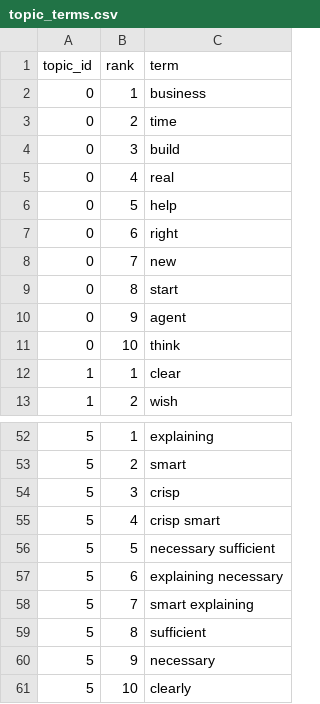
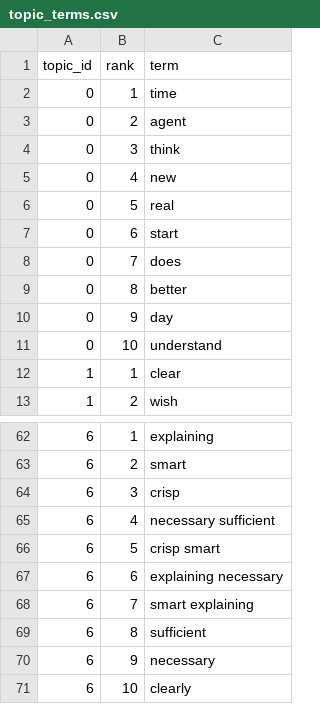
Before and after one commit to Shifali-Chandra/socialpulse-market-intelligence, a CSV file: data/reports/model_eval/topic_terms.csv, drawn as a sheet; only a part is shown, gaps mark what is left out; the diff covers the shown part only.

```diff
--- a/data/reports/model_eval/topic_terms.csv
+++ b/data/reports/model_eval/topic_terms.csv
@@ -1,12 +1,12 @@
 topic_id,rank,term
-0,1,business
-0,2,time
-0,3,build
-0,4,real
-0,5,help
-0,6,right
-0,7,new
-0,8,start
-0,9,agent
-0,10,think
+0,1,time
+0,2,agent
+0,3,think
+0,4,new
+0,5,real
+0,6,start
+0,7,does
+0,8,better
+0,9,day
+0,10,understand
 1,1,clear
@@ -52,10 +62,10 @@
-5,1,explaining
-5,2,smart
-5,3,crisp
-5,4,crisp smart
-5,5,necessary sufficient
-5,6,explaining necessary
-5,7,smart explaining
-5,8,sufficient
-5,9,necessary
-5,10,clearly
+6,1,explaining
+6,2,smart
+6,3,crisp
+6,4,necessary sufficient
+6,5,crisp smart
+6,6,explaining necessary
+6,7,smart explaining
+6,8,sufficient
+6,9,necessary
+6,10,clearly
```
Also changed, not shown: 10 added rows and 20 edited cells elsewhere in this file, data/reports/features/engagement_by_topic.csv, data/reports/features/topic_by_keyword.csv, 12 other files.
